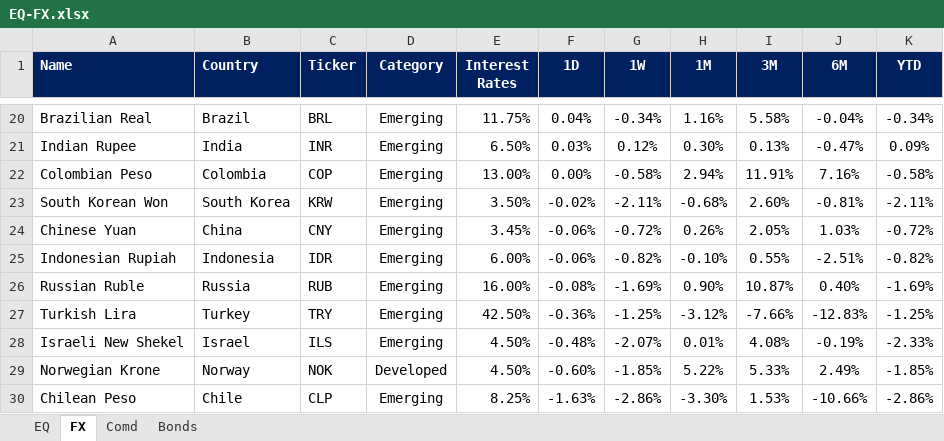
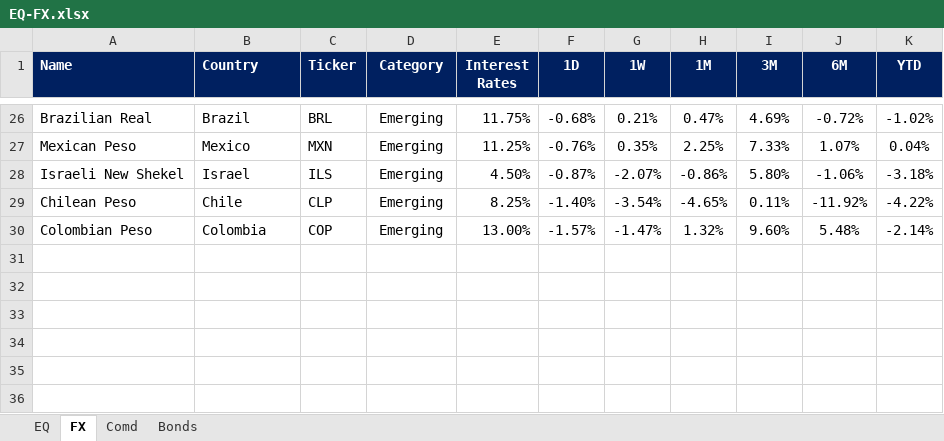
Before and after one commit to harshshivlani/fg-app, an Excel workbook: EQ-FX.xlsx, sheet FX, drawn as a sheet; only a part is shown, gaps mark what is left out; values as stored, in another font and other column widths than the file's, no borders; conditional formats not drawn; removed rows and columns are numbered as before the commit, all else as after; the diff covers the shown part only; the diff names each change by its address in the sheet, - before the commit and + after, or states it on an @@ line.

```diff
--- a/EQ-FX.xlsx (sheet FX)
+++ b/EQ-FX.xlsx (sheet FX)
-F26 (1D): 0.04%
+F26 (1D): -0.68%
-G26 (1W): -0.34%
+G26 (1W): 0.21%
-H26 (1M): 1.16%
+H26 (1M): 0.47%
-I26 (3M): 5.58%
+I26 (3M): 4.69%
-J26 (6M): -0.04%
+J26 (6M): -0.72%
-K26 (YTD): -0.34%
+K26 (YTD): -1.02%
-row 21: Indian Rupee | India | INR | Emerging | 6.50% | 0.03% | 0.12% | 0.30% | 0.13% | -0.47% | 0.09%
-row 22: Colombian Peso | Colombia | COP | Emerging | 13.00% | 0.00% | -0.58% | 2.94% | 11.91% | 7.16% | -0.58%
-row 23: South Korean Won | South Korea | KRW | Emerging | 3.50% | -0.02% | -2.11% | -0.68% | 2.60% | -0.81% | -2.11%
-row 24: Chinese Yuan | China | CNY | Emerging | 3.45% | -0.06% | -0.72% | 0.26% | 2.05% | 1.03% | -0.72%
-row 25: Indonesian Rupiah | Indonesia | IDR | Emerging | 6.00% | -0.06% | -0.82% | -0.10% | 0.55% | -2.51% | -0.82%
-row 26: Russian Ruble | Russia | RUB | Emerging | 16.00% | -0.08% | -1.69% | 0.90% | 10.87% | 0.40% | -1.69%
-row 27: Turkish Lira | Turkey | TRY | Emerging | 42.50% | -0.36% | -1.25% | -3.12% | -7.66% | -12.83% | -1.25%
+row 27: Mexican Peso | Mexico | MXN | Emerging | 11.25% | -0.76% | 0.35% | 2.25% | 7.33% | 1.07% | 0.04%
-F28 (1D): -0.48%
+F28 (1D): -0.87%
-H28 (1M): 0.01%
+H28 (1M): -0.86%
-I28 (3M): 4.08%
+I28 (3M): 5.80%
-J28 (6M): -0.19%
+J28 (6M): -1.06%
-K28 (YTD): -2.33%
+K28 (YTD): -3.18%
-row 29: Norwegian Krone | Norway | NOK | Developed | 4.50% | -0.60% | -1.85% | 5.22% | 5.33% | 2.49% | -1.85%
-F29 (1D): -1.63%
+F29 (1D): -1.40%
-G29 (1W): -2.86%
+G29 (1W): -3.54%
-H29 (1M): -3.30%
+H29 (1M): -4.65%
-I29 (3M): 1.53%
+I29 (3M): 0.11%
-J29 (6M): -10.66%
+J29 (6M): -11.92%
-K29 (YTD): -2.86%
+K29 (YTD): -4.22%
+row 30: Colombian Peso | Colombia | COP | Emerging | 13.00% | -1.57% | -1.47% | 1.32% | 9.60% | 5.48% | -2.14%
```
Also changed, not shown: 19 added rows, 13 removed rows and 30 edited cells elsewhere in this sheet, sheet EQ, sheet Comd, sheet Bonds, formulas that keep their value, GEQETF_N.xlsx, GFI_N.xlsx, 2 other files.
